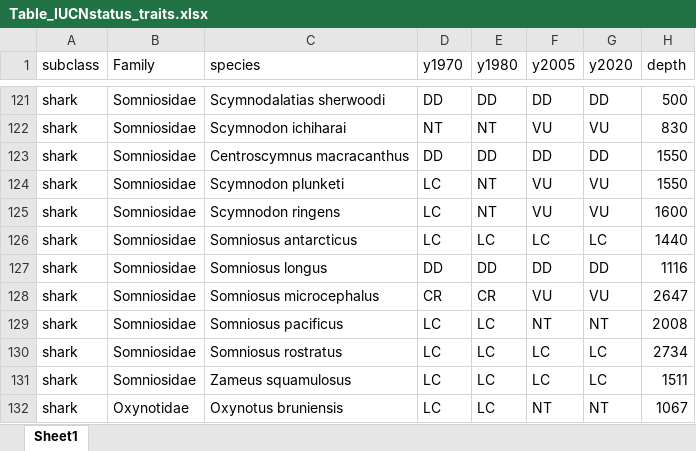
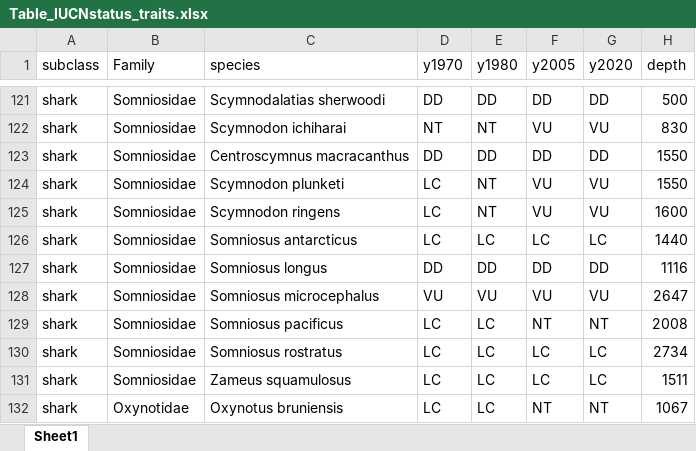
Before and after one commit to natpac/ecol_erosion_extinction_risk_sharks, an Excel workbook: General_data/Table_IUCNstatus_traits.xlsx, sheet Sheet1, drawn as a sheet; only a part is shown, gaps mark what is left out; values as stored, in another font and other column widths than the file's, no borders; the diff names each change by its address in the sheet, - before the commit and + after, or states it on an @@ line.

Commit message:
Update Table_IUCNstatus_traits.xlsx
Changed Somniosus microcephalus from CR in 1970 & 1980 to VU.

```diff
--- a/General_data/Table_IUCNstatus_traits.xlsx (sheet Sheet1)
+++ b/General_data/Table_IUCNstatus_traits.xlsx (sheet Sheet1)
-D128 (y1970): CR
+D128 (y1970): VU
-E128 (y1980): CR
+E128 (y1980): VU
```
